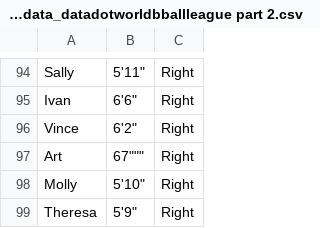
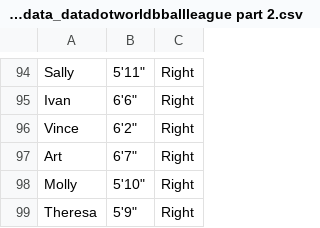
Before and after one commit to BaterKari/First-Respository, a CSV file: jonloyens-an-intro-to-dataworld-dataset_data_datadotworldbballleague part 2.csv, drawn as a sheet; only a part is shown, gaps mark what is left out.

Commit message:
Update jonloyens-an-intro-to-dataworld-dataset_data_datadotworldbballleague part 2.csv
Added team roster for the Scarsdale Sliders.

```diff
--- a/jonloyens-an-intro-to-dataworld-dataset_data_datadotworldbballleague part 2.csv
+++ b/jonloyens-an-intro-to-dataworld-dataset_data_datadotworldbballleague part 2.csv
@@ -96,3 +96,3 @@ Ivan, "6'6""",Right
 Vince, "6'2""",Right
-Art, "6"7""",Right
+Art, "6'7""",Right
 Molly, "5'10""",Right
```
